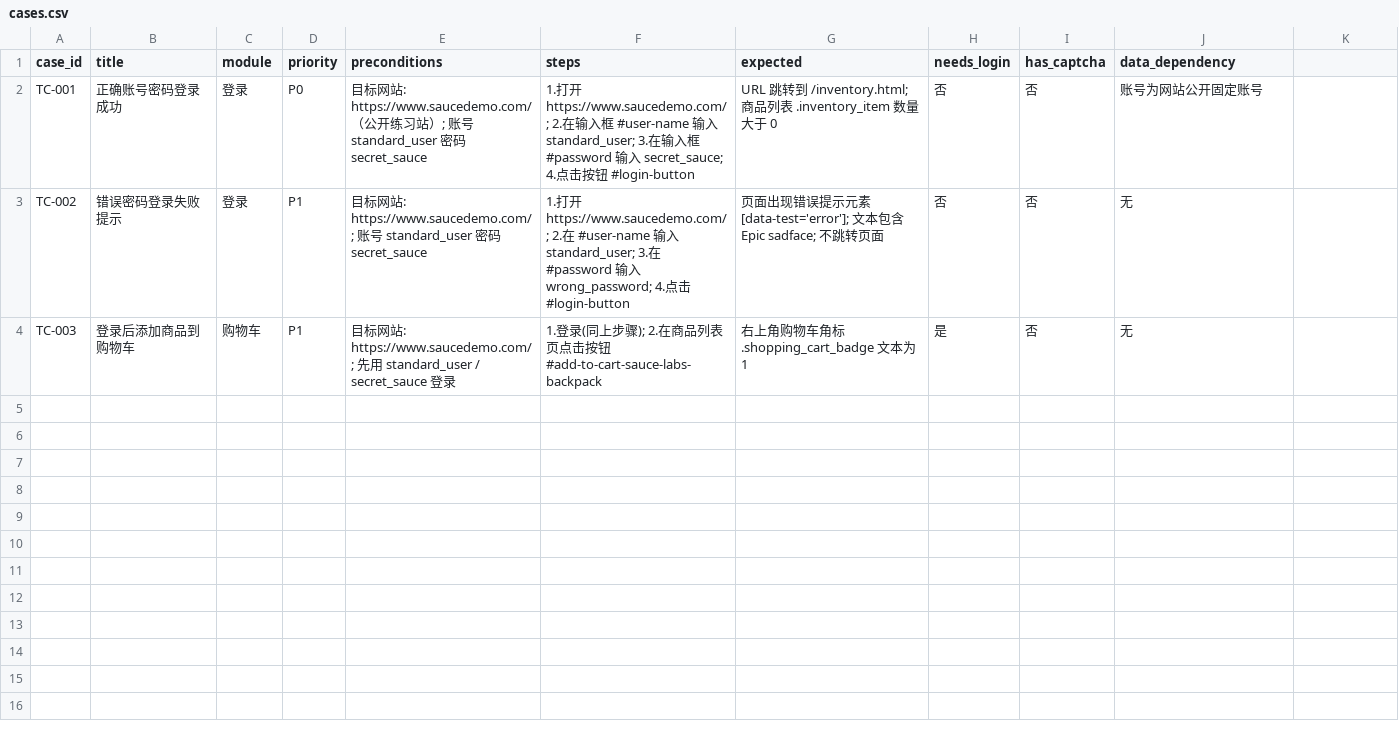
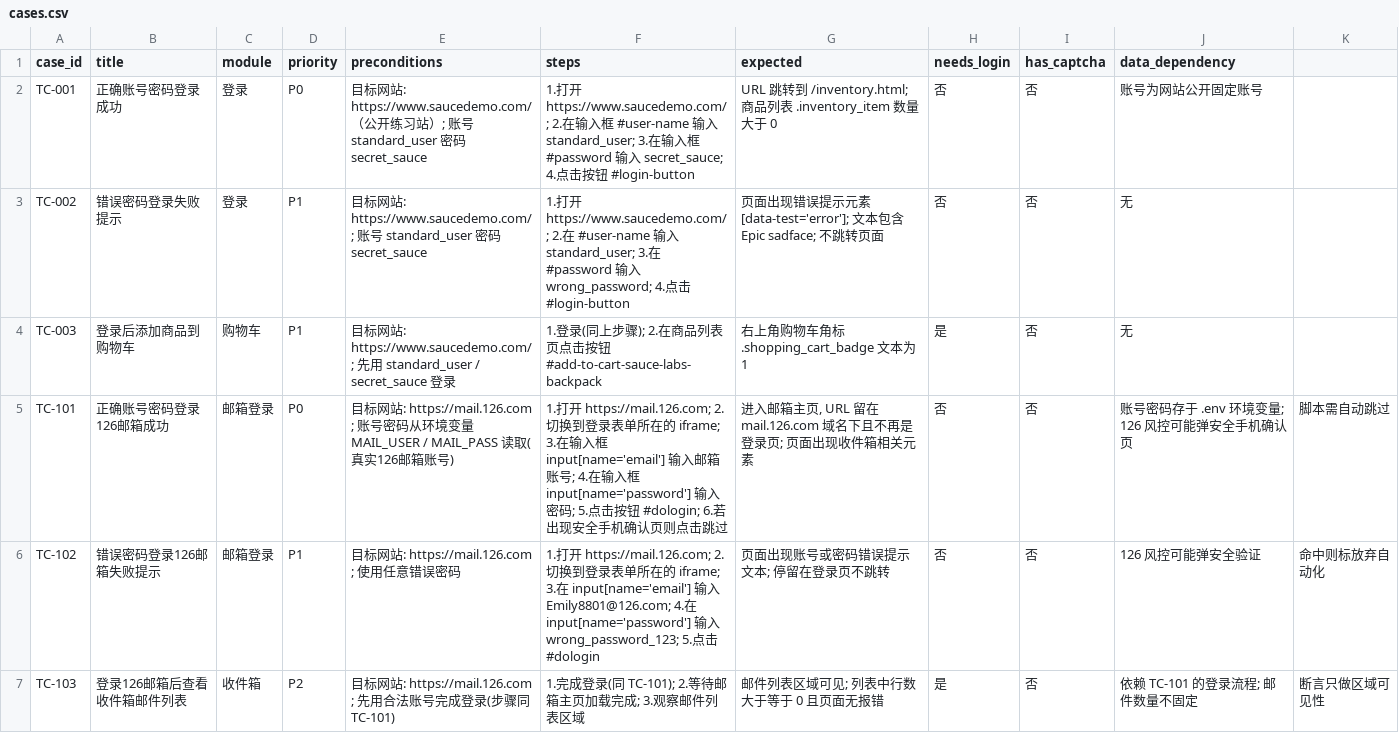
Before and after one commit to Emily8801/my-automation-project, a CSV file: inputs/cases.csv, drawn as a sheet.

Commit message:
feat(inputs): 新增 126 邮箱三条功能用例(TC-101~103)
登录成功/错误密码/收件箱列表; 凭据走环境变量不入库, 防翻车列标注风控与依赖

```diff
--- a/inputs/cases.csv
+++ b/inputs/cases.csv
@@ -4 +4,4 @@ TC-002,错误密码登录失败提示,登录,P1,"目标网站: https://www.sauce
 TC-003,登录后添加商品到购物车,购物车,P1,"目标网站: https://www.saucedemo.com/ ; 先用 standard_user / secret_sauce 登录","1.登录(同上步骤); 2.在商品列表页点击按钮 #add-to-cart-sauce-labs-backpack","右上角购物车角标 .shopping_cart_badge 文本为 1",是,否,无
+TC-101,正确账号密码登录126邮箱成功,邮箱登录,P0,"目标网站: https://mail.126.com ; 账号密码从环境变量 MAIL_USER / MAIL_PASS 读取(真实126邮箱账号)","1.打开 https://mail.126.com; 2.切换到登录表单所在的 iframe; 3.在输入框 input[name='email'] 输入邮箱账号; 4.在输入框 input[name='password'] 输入密码; 5.点击按钮 #dologin; 6.若出现安全手机确认页则点击跳过","进入邮箱主页, URL 留在 mail.126.com 域名下且不再是登录页; 页面出现收件箱相关元素",否,否,账号密码存于 .env 环境变量; 126 风控可能弹安全手机确认页, 脚本需自动跳过
+TC-102,错误密码登录126邮箱失败提示,邮箱登录,P1,"目标网站: https://mail.126.com ; 使用任意错误密码","1.打开 https://mail.126.com; 2.切换到登录表单所在的 iframe; 3.在 input[name='email'] 输入 Emily8801@126.com; 4.在 input[name='password'] 输入 wrong_password_123; 5.点击 #dologin","页面出现账号或密码错误提示文本; 停留在登录页不跳转",否,否,126 风控可能弹安全验证, 命中则标放弃自动化
+TC-103,登录126邮箱后查看收件箱邮件列表,收件箱,P2,"目标网站: https://mail.126.com ; 先用合法账号完成登录(步骤同 TC-101)","1.完成登录(同 TC-101); 2.等待邮箱主页加载完成; 3.观察邮件列表区域","邮件列表区域可见; 列表中行数大于等于 0 且页面无报错",是,否,依赖 TC-101 的登录流程; 邮件数量不固定, 断言只做区域可见性
```
